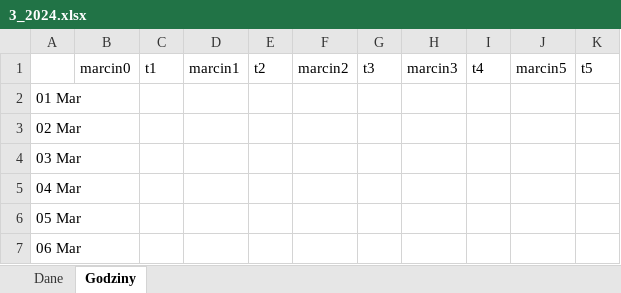
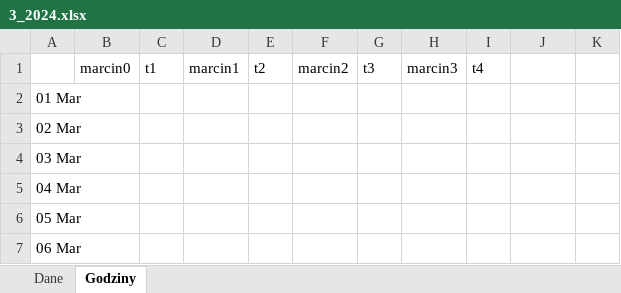
Before and after one commit to wiktorCzechowski8127/TimeCards, an Excel workbook: 3_2024.xlsx, sheet Godziny, drawn as a sheet; only a part is shown; values as stored, in another font and other column widths than the file's, no cell formats; the diff names each change by its address in the sheet, - before the commit and + after, or states it on an @@ line.

```diff
--- a/3_2024.xlsx (sheet Godziny)
+++ b/3_2024.xlsx (sheet Godziny)
-J1: marcin5
+J1: (empty)
-K1: t5
+K1: (empty)
```
Also changed, not shown: sheet Dane, cell formats, 2_2024.xlsx, 7 other files.
